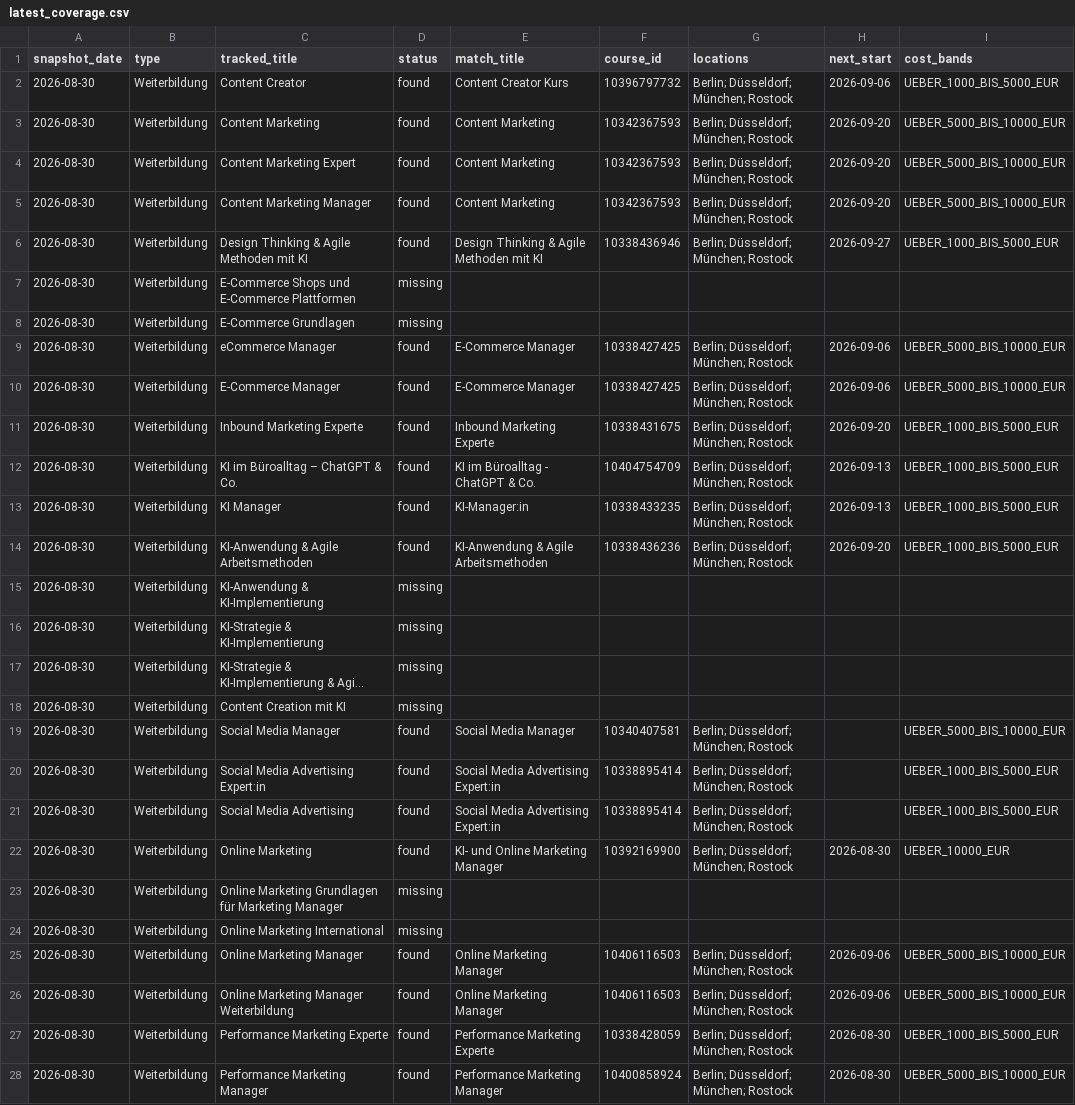
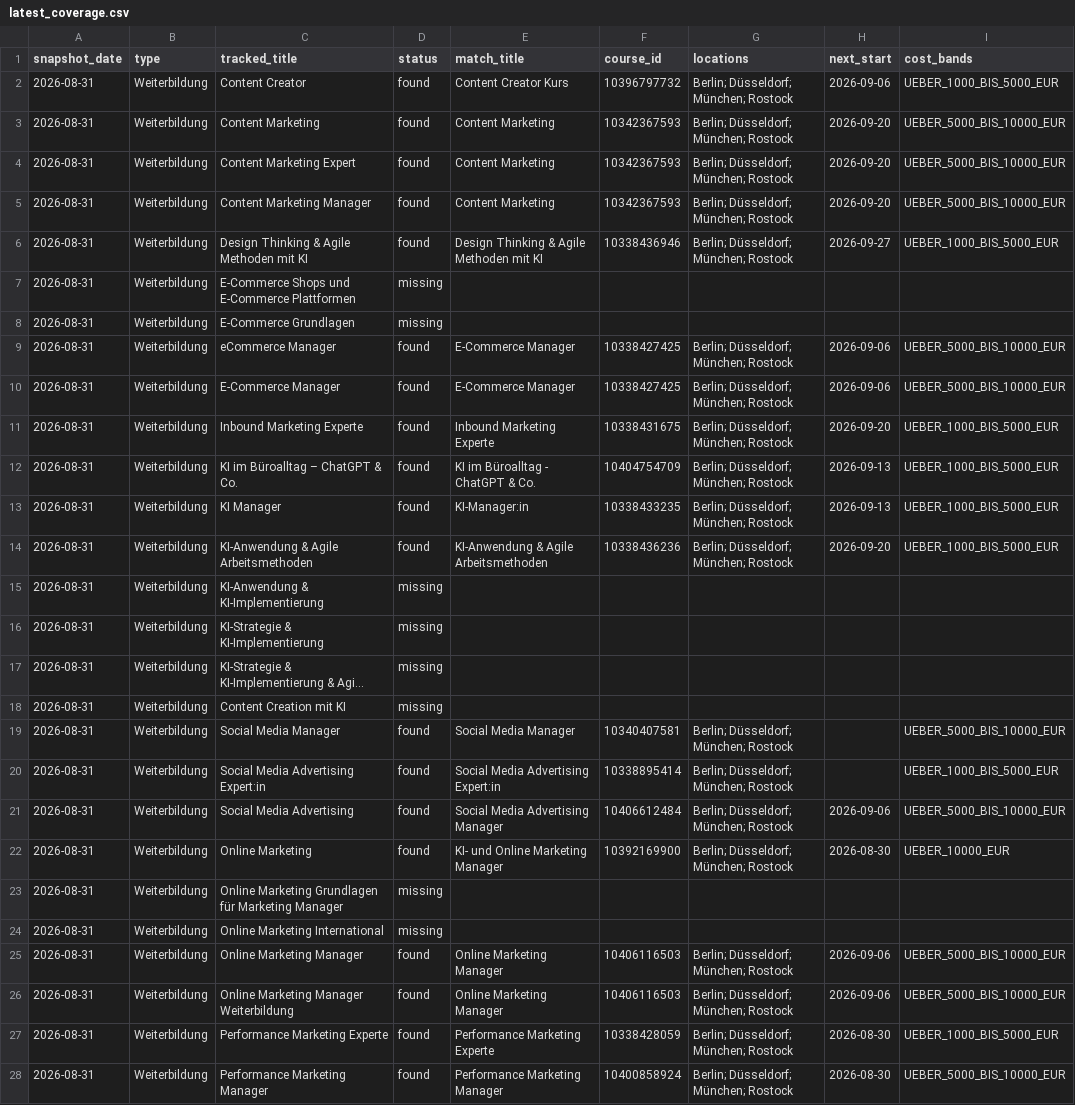
Before and after one commit to oopsrathan-create/Mein_now-crawler, a CSV file: meinnow_crawler/data/latest_coverage.csv, drawn as a sheet; only a part is shown; long unchanged cells end in …; the diff covers the shown part only; the diff names each change by its address in the sheet, - before the commit and + after, or states it on an @@ line.

```diff
--- a/meinnow_crawler/data/latest_coverage.csv
+++ b/meinnow_crawler/data/latest_coverage.csv
-A2:A28 (snapshot_date): 2026-08-30
+A2:A28 (snapshot_date): 2026-08-31
-E21 (match_title): Social Media Advertising Expert:in
+E21 (match_title): Social Media Advertising Manager
-F21 (course_id): 10338895414
+F21 (course_id): 10406612484
-H21 (next_start): (empty)
+H21 (next_start): 2026-09-06
-I21 (cost_bands): UEBER_1000_BIS_5000_EUR
+I21 (cost_bands): UEBER_5000_BIS_10000_EUR
```
Also changed, not shown: 12 edited cells elsewhere in this file, meinnow_crawler/data/coverage.csv, meinnow_crawler/data/keyword_discovery.csv, 9 other files.
